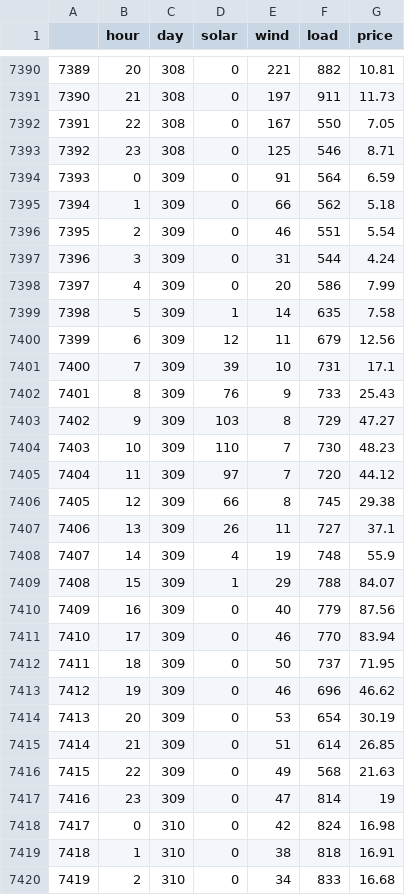
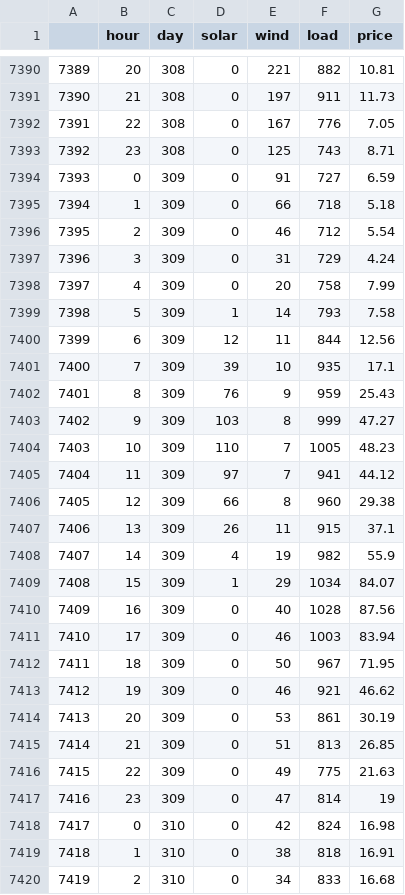
Before and after one commit to Scappodinotte/Master_Thesis, a CSV file: Data/Stata_df.csv, drawn as a sheet; only a part is shown, gaps mark what is left out; the diff covers the shown part only.

Commit message:
R version 21/10 Correct load outliers and replace graphs and results

```diff
--- a/Data/Stata_df.csv
+++ b/Data/Stata_df.csv
@@ -7391,27 +7391,27 @@
 "7390",21,308,0,197,911,11.73
-"7391",22,308,0,167,550,7.05
-"7392",23,308,0,125,546,8.71
-"7393",0,309,0,91,564,6.59
-"7394",1,309,0,66,562,5.18
-"7395",2,309,0,46,551,5.54
-"7396",3,309,0,31,544,4.24
-"7397",4,309,0,20,586,7.99
-"7398",5,309,1,14,635,7.58
-"7399",6,309,12,11,679,12.56
-"7400",7,309,39,10,731,17.1
-"7401",8,309,76,9,733,25.43
-"7402",9,309,103,8,729,47.27
-"7403",10,309,110,7,730,48.23
-"7404",11,309,97,7,720,44.12
-"7405",12,309,66,8,745,29.38
-"7406",13,309,26,11,727,37.1
-"7407",14,309,4,19,748,55.9
-"7408",15,309,1,29,788,84.07
-"7409",16,309,0,40,779,87.56
-"7410",17,309,0,46,770,83.94
-"7411",18,309,0,50,737,71.95
-"7412",19,309,0,46,696,46.62
-"7413",20,309,0,53,654,30.19
-"7414",21,309,0,51,614,26.85
-"7415",22,309,0,49,568,21.63
+"7391",22,308,0,167,776,7.05
+"7392",23,308,0,125,743,8.71
+"7393",0,309,0,91,727,6.59
+"7394",1,309,0,66,718,5.18
+"7395",2,309,0,46,712,5.54
+"7396",3,309,0,31,729,4.24
+"7397",4,309,0,20,758,7.99
+"7398",5,309,1,14,793,7.58
+"7399",6,309,12,11,844,12.56
+"7400",7,309,39,10,935,17.1
+"7401",8,309,76,9,959,25.43
+"7402",9,309,103,8,999,47.27
+"7403",10,309,110,7,1005,48.23
+"7404",11,309,97,7,941,44.12
+"7405",12,309,66,8,960,29.38
+"7406",13,309,26,11,915,37.1
+"7407",14,309,4,19,982,55.9
+"7408",15,309,1,29,1034,84.07
+"7409",16,309,0,40,1028,87.56
+"7410",17,309,0,46,1003,83.94
+"7411",18,309,0,50,967,71.95
+"7412",19,309,0,46,921,46.62
+"7413",20,309,0,53,861,30.19
+"7414",21,309,0,51,813,26.85
+"7415",22,309,0,49,775,21.63
 "7416",23,309,0,47,814,19
```
Also changed, not shown: 72 edited cells elsewhere in this file, 24 other files.
